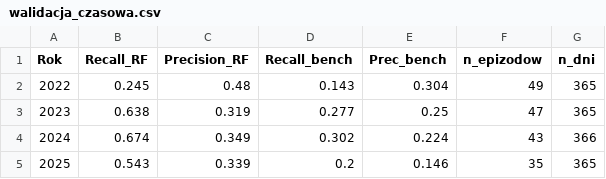
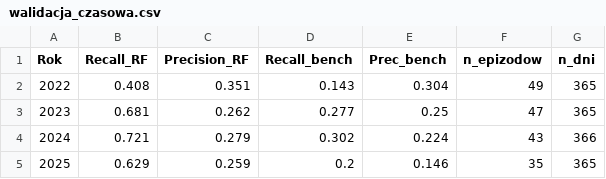
Before and after one commit to clt-coding/PortCanals, a CSV file: src/data/reports/ml/walidacja_czasowa.csv, drawn as a sheet.

```diff
--- a/src/data/reports/ml/walidacja_czasowa.csv
+++ b/src/data/reports/ml/walidacja_czasowa.csv
@@ -1,5 +1,5 @@
 Rok,Recall_RF,Precision_RF,Recall_bench,Prec_bench,n_epizodow,n_dni
-2022,0.245,0.48,0.143,0.304,49,365
-2023,0.638,0.319,0.277,0.25,47,365
-2024,0.674,0.349,0.302,0.224,43,366
-2025,0.543,0.339,0.2,0.146,35,365
+2022,0.408,0.351,0.143,0.304,49,365
+2023,0.681,0.262,0.277,0.25,47,365
+2024,0.721,0.279,0.302,0.224,43,366
+2025,0.629,0.259,0.2,0.146,35,365
```
Also changed, not shown: src/data/reports/ml/diagnozy_dzienne_rf.csv, src/data/reports/ml/feature_importance.csv, 6 other files.
